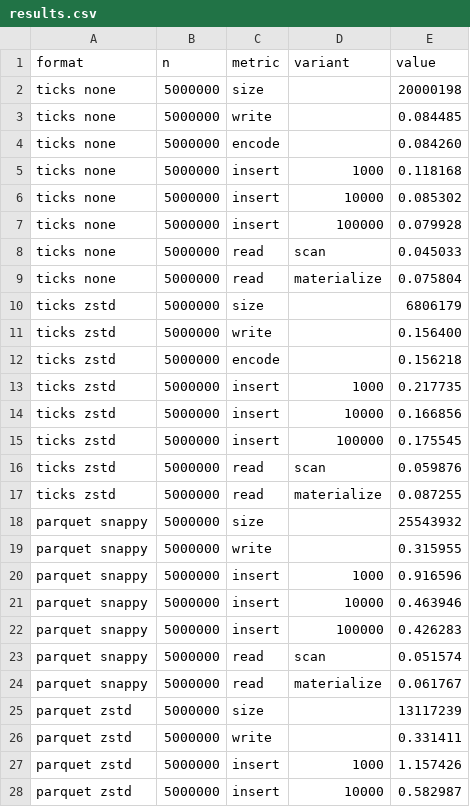
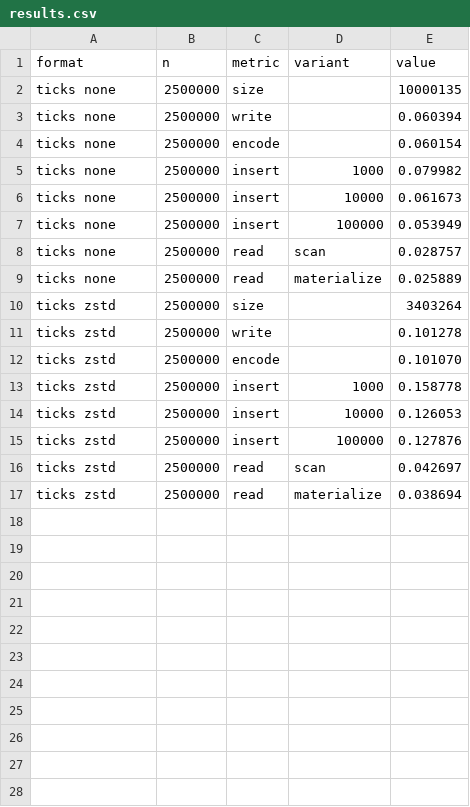
Before and after one commit to londonmax12/ticksio, a CSV file: bench/results.csv, drawn as a sheet; only a part is shown; the diff covers the shown part only.

Commit message:
bench(format): materialize via ticks_read_columns; 10M sweep, dual-endpoint scaling chart
Switch the materialize read benchmark to ticks_read_columns (apples-to-
apples with combine_chunks + to_numpy on the columnar formats). Rerun the
comparison at 10M ticks and regenerate results/charts. The scaling view
now draws both endpoints per N (insert 1k solid / 100k dashed, read scan
solid / materialize dashed) instead of collapsing to ticks' two weakest
sub-points.

```diff
--- a/bench/results.csv
+++ b/bench/results.csv
@@ -1,28 +1,17 @@
 format,n,metric,variant,value
-ticks none,5000000,size,,20000198
-ticks none,5000000,write,,0.084485
-ticks none,5000000,encode,,0.084260
-ticks none,5000000,insert,1000,0.118168
-ticks none,5000000,insert,10000,0.085302
-ticks none,5000000,insert,100000,0.079928
-ticks none,5000000,read,scan,0.045033
-ticks none,5000000,read,materialize,0.075804
-ticks zstd,5000000,size,,6806179
-ticks zstd,5000000,write,,0.156400
-ticks zstd,5000000,encode,,0.156218
-ticks zstd,5000000,insert,1000,0.217735
-ticks zstd,5000000,insert,10000,0.166856
-ticks zstd,5000000,insert,100000,0.175545
-ticks zstd,5000000,read,scan,0.059876
-ticks zstd,5000000,read,materialize,0.087255
-parquet snappy,5000000,size,,25543932
-parquet snappy,5000000,write,,0.315955
-parquet snappy,5000000,insert,1000,0.916596
-parquet snappy,5000000,insert,10000,0.463946
-parquet snappy,5000000,insert,100000,0.426283
-parquet snappy,5000000,read,scan,0.051574
-parquet snappy,5000000,read,materialize,0.061767
-parquet zstd,5000000,size,,13117239
-parquet zstd,5000000,write,,0.331411
-parquet zstd,5000000,insert,1000,1.157426
-parquet zstd,5000000,insert,10000,0.582987
+ticks none,2500000,size,,10000135
+ticks none,2500000,write,,0.060394
+ticks none,2500000,encode,,0.060154
+ticks none,2500000,insert,1000,0.079982
+ticks none,2500000,insert,10000,0.061673
+ticks none,2500000,insert,100000,0.053949
+ticks none,2500000,read,scan,0.028757
+ticks none,2500000,read,materialize,0.025889
+ticks zstd,2500000,size,,3403264
+ticks zstd,2500000,write,,0.101278
+ticks zstd,2500000,encode,,0.101070
+ticks zstd,2500000,insert,1000,0.158778
+ticks zstd,2500000,insert,10000,0.126053
+ticks zstd,2500000,insert,100000,0.127876
+ticks zstd,2500000,read,scan,0.042697
+ticks zstd,2500000,read,materialize,0.038694
```
Also changed, not shown: 24 removed rows elsewhere in this file, bench/scaling.csv, 6 other files.
